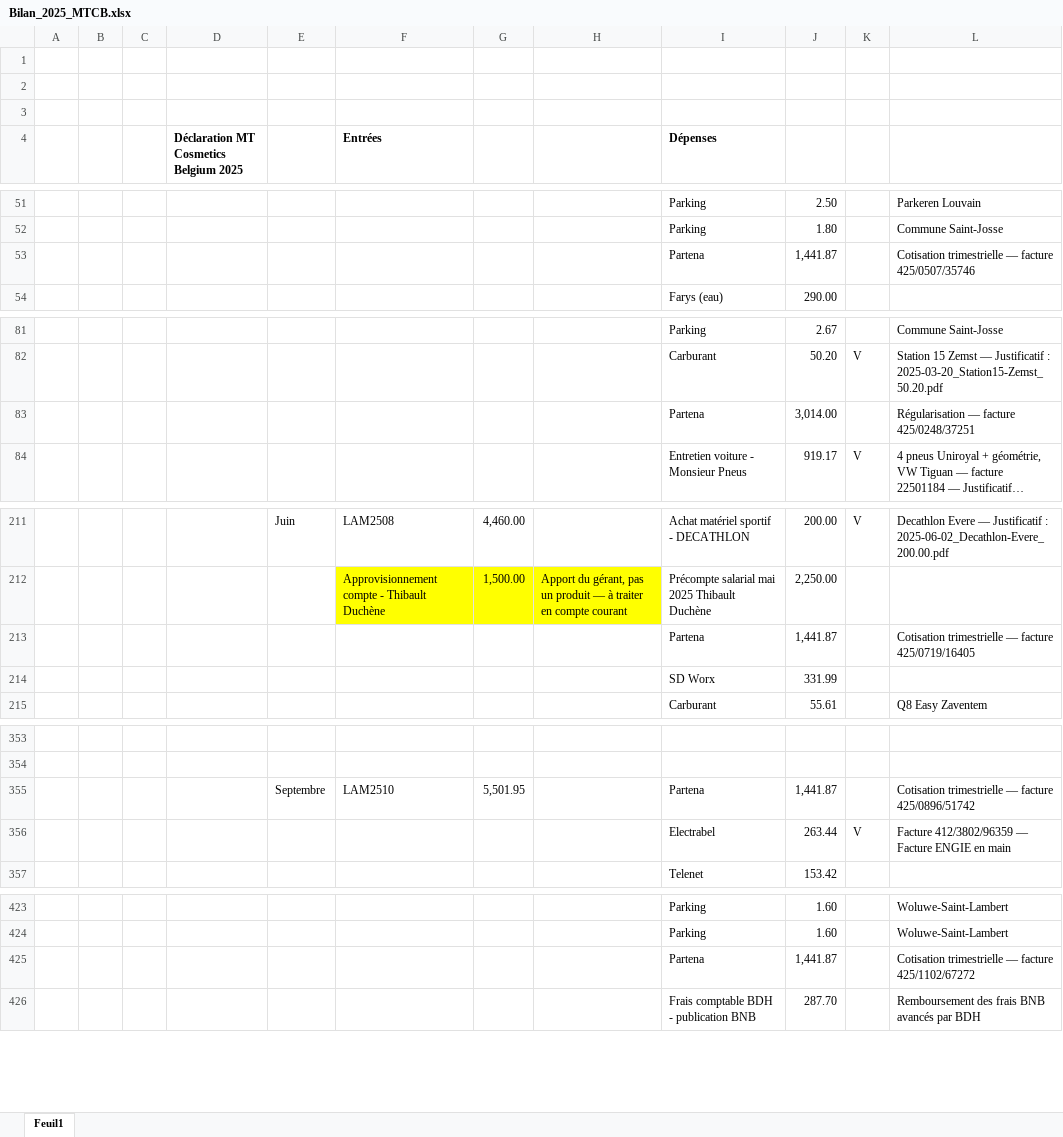
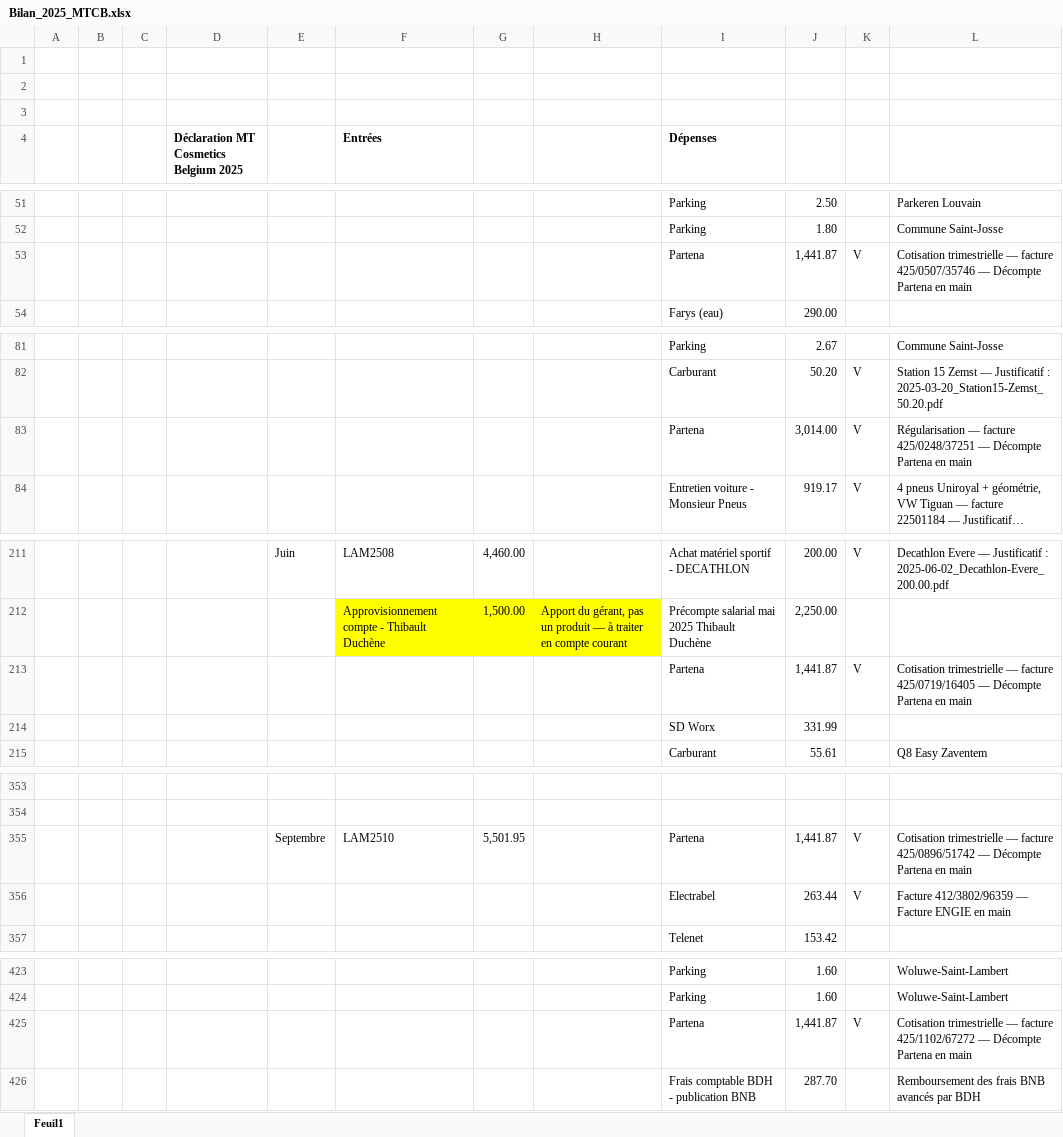
Before and after one commit to thibaultduchene-lab/claude, an Excel workbook: Bilan_2025_MTCB.xlsx, sheet Feuil1, drawn as a sheet; only a part is shown, gaps mark what is left out; long unchanged cells end in …; values as stored, in another font and other column widths than the file's, no borders; the diff names each change by its address in the sheet, - before the commit and + after, or states it on an @@ line.

```diff
--- a/Bilan_2025_MTCB.xlsx (sheet Feuil1)
+++ b/Bilan_2025_MTCB.xlsx (sheet Feuil1)
-K53: (empty)
+K53: V
-L53: …facture 425/0507/35746
+L53: …facture 425/0507/35746 — Décompte Partena en main
-K83: (empty)
+K83: V
-L83: …facture 425/0248/37251
+L83: …facture 425/0248/37251 — Décompte Partena en main
-K213: (empty)
+K213: V
-L213: …facture 425/0719/16405
+L213: …facture 425/0719/16405 — Décompte Partena en main
-K355: (empty)
+K355: V
-L355: …facture 425/0896/51742
+L355: …facture 425/0896/51742 — Décompte Partena en main
-K425: (empty)
+K425: V
-L425: …facture 425/1102/67272
+L425: …facture 425/1102/67272 — Décompte Partena en main
```
Also changed, not shown: 1 other file.
